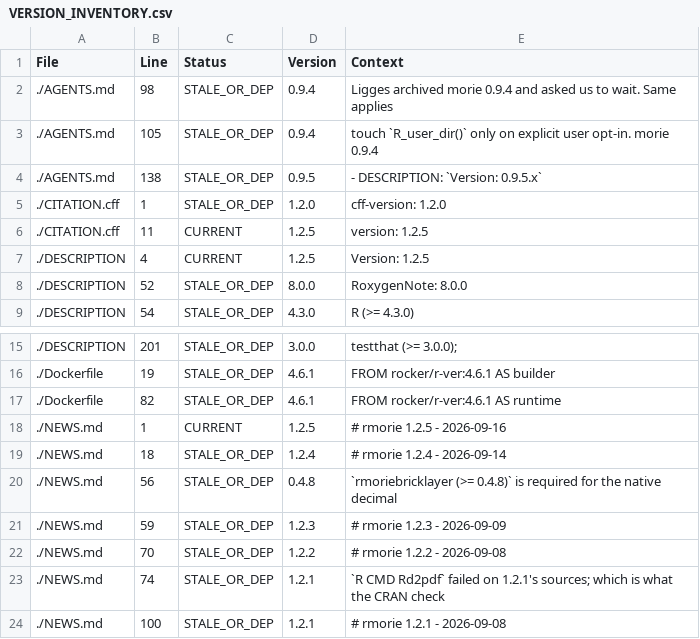
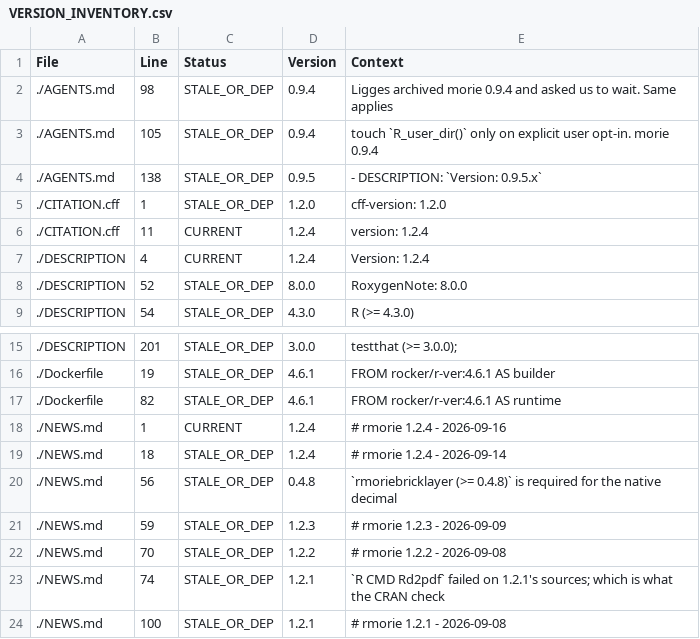
Before and after one commit to rootcoder007/rmorie, a CSV file: VERSION_INVENTORY.csv, drawn as a sheet; only a part is shown, gaps mark what is left out.

Commit message:
chore: version inventory 1.2.4

```diff
--- a/VERSION_INVENTORY.csv
+++ b/VERSION_INVENTORY.csv
@@ -5,4 +5,4 @@ File,Line,Status,Version,Context
 ./CITATION.cff,1,STALE_OR_DEP,1.2.0,"cff-version: 1.2.0"
-./CITATION.cff,11,CURRENT,1.2.5,"version: 1.2.5"
-./DESCRIPTION,4,CURRENT,1.2.5,"Version: 1.2.5"
+./CITATION.cff,11,CURRENT,1.2.4,"version: 1.2.4"
+./DESCRIPTION,4,CURRENT,1.2.4,"Version: 1.2.4"
 ./DESCRIPTION,52,STALE_OR_DEP,8.0.0,"RoxygenNote: 8.0.0"
@@ -17,3 +17,3 @@ File,Line,Status,Version,Context
 ./Dockerfile,82,STALE_OR_DEP,4.6.1,"FROM rocker/r-ver:4.6.1 AS runtime"
-./NEWS.md,1,CURRENT,1.2.5,"# rmorie 1.2.5 - 2026-09-16"
+./NEWS.md,1,CURRENT,1.2.4,"# rmorie 1.2.4 - 2026-09-16"
 ./NEWS.md,18,STALE_OR_DEP,1.2.4,"# rmorie 1.2.4 - 2026-09-14"
```
